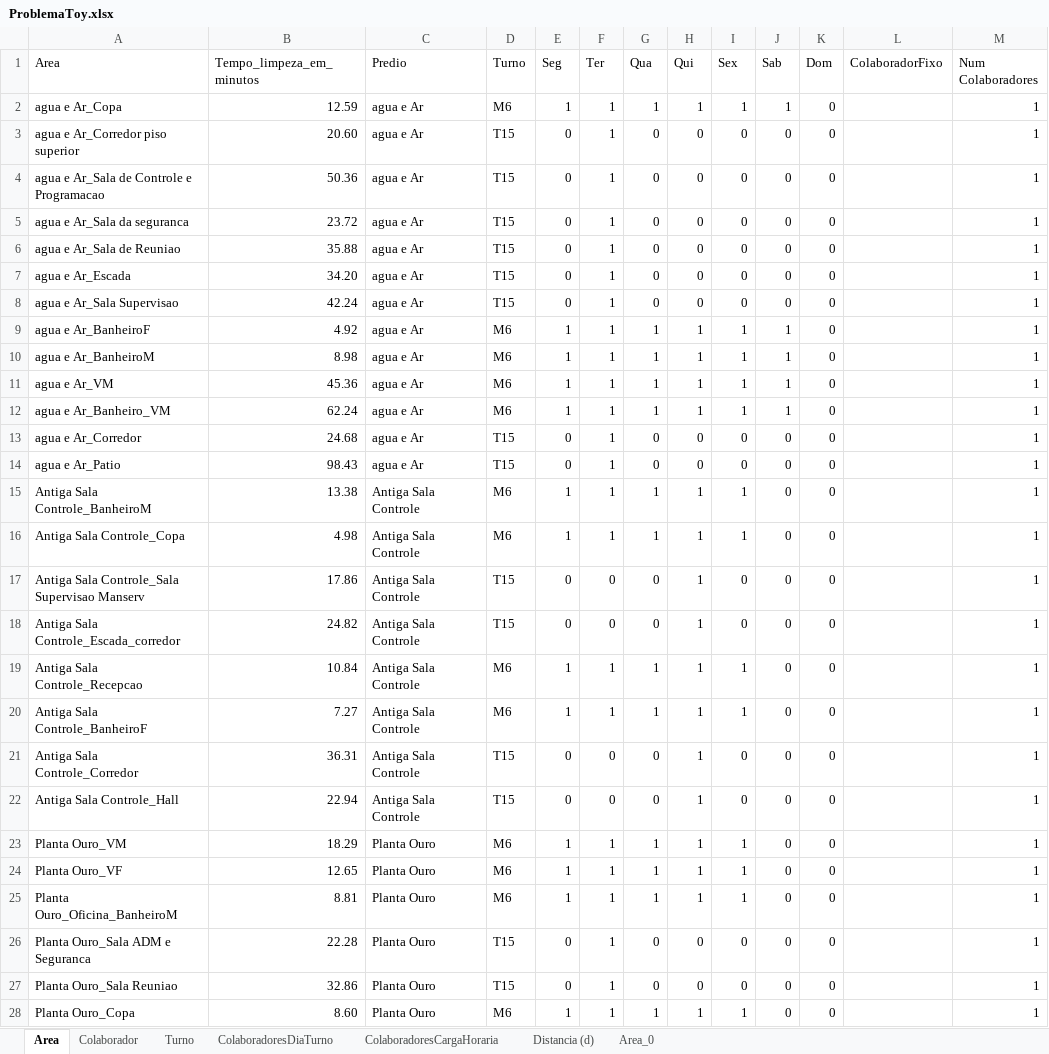
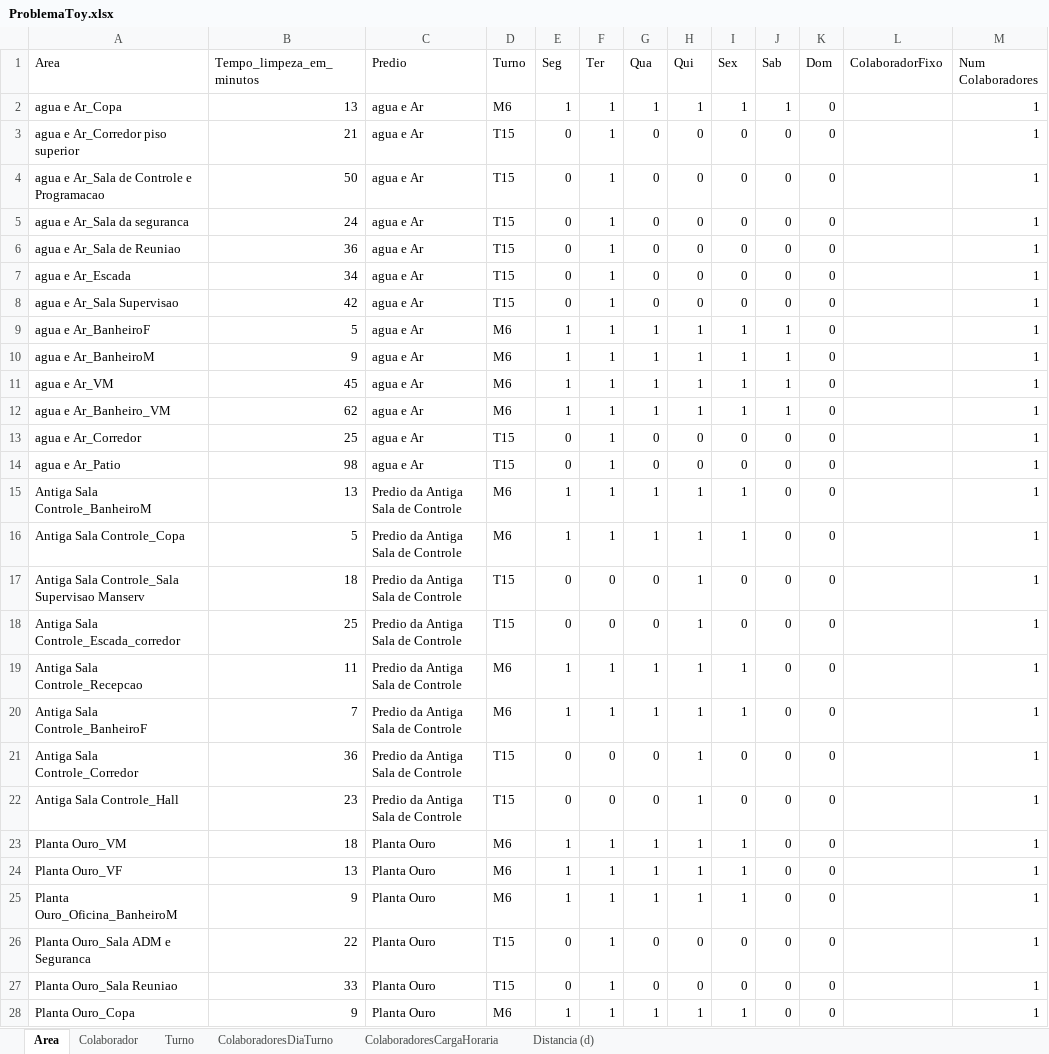
Before and after one commit to Oslec102/Problema-Toy, an Excel workbook: ProblemaToy.xlsx, sheet Area, drawn as a sheet; only a part is shown; values as stored, in another font and other column widths than the file's, no borders; the diff covers the shown part only; the diff names each change by its address in the sheet, - before the commit and + after, or states it on an @@ line.

Commit message:
Add files via upload

```diff
--- a/ProblemaToy.xlsx (sheet Area)
+++ b/ProblemaToy.xlsx (sheet Area)
-sheet tab: Area_0
-B2 (Tempo_limpeza_em_minutos): 12.59
+B2 (Tempo_limpeza_em_minutos): 13
-B3 (Tempo_limpeza_em_minutos): 20.60
+B3 (Tempo_limpeza_em_minutos): 21
-B4 (Tempo_limpeza_em_minutos): 50.36
+B4 (Tempo_limpeza_em_minutos): 50
-B5 (Tempo_limpeza_em_minutos): 23.72
+B5 (Tempo_limpeza_em_minutos): 24
-B6 (Tempo_limpeza_em_minutos): 35.88
+B6 (Tempo_limpeza_em_minutos): 36
-B7 (Tempo_limpeza_em_minutos): 34.20
+B7 (Tempo_limpeza_em_minutos): 34
-B8 (Tempo_limpeza_em_minutos): 42.24
+B8 (Tempo_limpeza_em_minutos): 42
-B9 (Tempo_limpeza_em_minutos): 4.92
+B9 (Tempo_limpeza_em_minutos): 5
-B10 (Tempo_limpeza_em_minutos): 8.98
+B10 (Tempo_limpeza_em_minutos): 9
-B11 (Tempo_limpeza_em_minutos): 45.36
+B11 (Tempo_limpeza_em_minutos): 45
-B12 (Tempo_limpeza_em_minutos): 62.24
+B12 (Tempo_limpeza_em_minutos): 62
-B13 (Tempo_limpeza_em_minutos): 24.68
+B13 (Tempo_limpeza_em_minutos): 25
-B14 (Tempo_limpeza_em_minutos): 98.43
+B14 (Tempo_limpeza_em_minutos): 98
-B15 (Tempo_limpeza_em_minutos): 13.38
+B15 (Tempo_limpeza_em_minutos): 13
-C15:C22 (Predio): Antiga Sala Controle
+C15:C22 (Predio): Predio da Antiga Sala de Controle
-B16 (Tempo_limpeza_em_minutos): 4.98
+B16 (Tempo_limpeza_em_minutos): 5
-B17 (Tempo_limpeza_em_minutos): 17.86
+B17 (Tempo_limpeza_em_minutos): 18
-B18 (Tempo_limpeza_em_minutos): 24.82
+B18 (Tempo_limpeza_em_minutos): 25
-B19 (Tempo_limpeza_em_minutos): 10.84
+B19 (Tempo_limpeza_em_minutos): 11
-B20 (Tempo_limpeza_em_minutos): 7.27
+B20 (Tempo_limpeza_em_minutos): 7
-B21 (Tempo_limpeza_em_minutos): 36.31
+B21 (Tempo_limpeza_em_minutos): 36
-B22 (Tempo_limpeza_em_minutos): 22.94
+B22 (Tempo_limpeza_em_minutos): 23
-B23 (Tempo_limpeza_em_minutos): 18.29
+B23 (Tempo_limpeza_em_minutos): 18
-B24 (Tempo_limpeza_em_minutos): 12.65
+B24 (Tempo_limpeza_em_minutos): 13
-B25 (Tempo_limpeza_em_minutos): 8.81
+B25 (Tempo_limpeza_em_minutos): 9
-B26 (Tempo_limpeza_em_minutos): 22.28
+B26 (Tempo_limpeza_em_minutos): 22
-B27 (Tempo_limpeza_em_minutos): 32.86
+B27 (Tempo_limpeza_em_minutos): 33
-B28 (Tempo_limpeza_em_minutos): 8.60
+B28 (Tempo_limpeza_em_minutos): 9
```
Also changed, not shown: 10 removed rows and 606 edited cells elsewhere in this sheet, sheet Distancia (d), sheet ColaboradoresDiaTurno.
